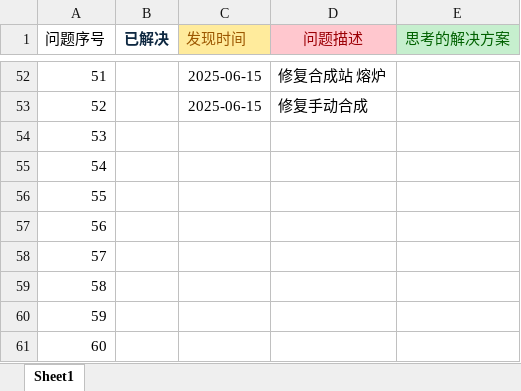
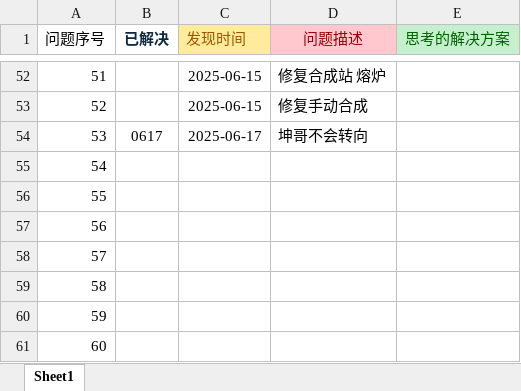
Before and after one commit to XDIOEZ/TerraFlat, an Excel workbook: 开发文档文件夹/各种小BUG.xlsx, sheet Sheet1, drawn as a sheet; only a part is shown, gaps mark what is left out; values as stored, in another font and other column widths than the file's, no borders; the diff names each change by its address in the sheet, - before the commit and + after, or states it on an @@ line.

```diff
--- a/开发文档文件夹/各种小BUG.xlsx (sheet Sheet1)
+++ b/开发文档文件夹/各种小BUG.xlsx (sheet Sheet1)
-B54 (已解决): (empty)
+B54 (已解决): 0617
-C54 (发现时间): (empty)
+C54 (发现时间): 2025-06-17
-D54 (问题描述): (empty)
+D54 (问题描述): 坤哥不会转向
```
Also changed, not shown: 8 other files.
